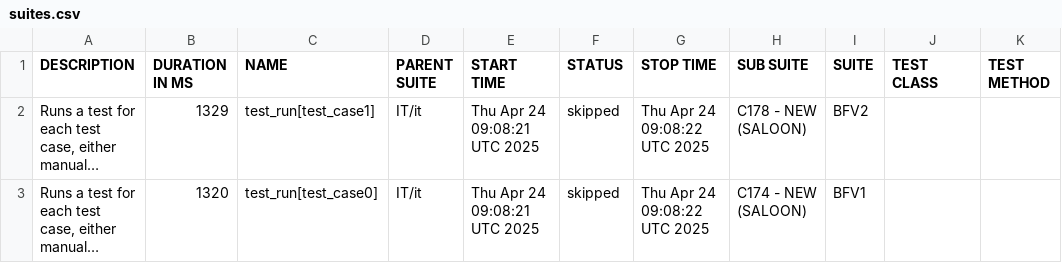
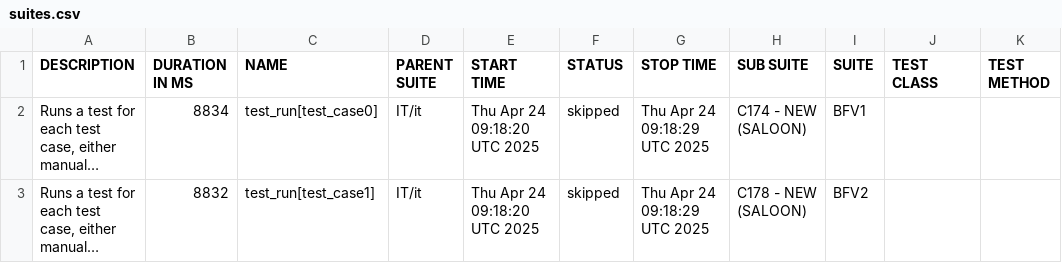
Before and after one commit to Luisgspu/QA-App-Allure, a CSV file: data/suites.csv, drawn as a sheet; long unchanged cells end in …; the diff names each change by its address in the sheet, - before the commit and + after, or states it on an @@ line.

```diff
--- a/data/suites.csv
+++ b/data/suites.csv
-B2 (DURATION IN MS): 1329
+B2 (DURATION IN MS): 8834
-C2 (NAME): test_run[test_case1]
+C2 (NAME): test_run[test_case0]
-E2:E3 (START TIME): Thu Apr 24 09:08:21 UTC 2025
+E2:E3 (START TIME): Thu Apr 24 09:18:20 UTC 2025
-G2:G3 (STOP TIME): Thu Apr 24 09:08:22 UTC 2025
+G2:G3 (STOP TIME): Thu Apr 24 09:18:29 UTC 2025
-H2 (SUB SUITE): C178 - NEW (SALOON)
+H2 (SUB SUITE): C174 - NEW (SALOON)
-I2 (SUITE): BFV2
+I2 (SUITE): BFV1
-B3 (DURATION IN MS): 1320
+B3 (DURATION IN MS): 8832
-C3 (NAME): test_run[test_case0]
+C3 (NAME): test_run[test_case1]
-H3 (SUB SUITE): C174 - NEW (SALOON)
+H3 (SUB SUITE): C178 - NEW (SALOON)
-I3 (SUITE): BFV1
+I3 (SUITE): BFV2
```
Also changed, not shown: 28 other files.
